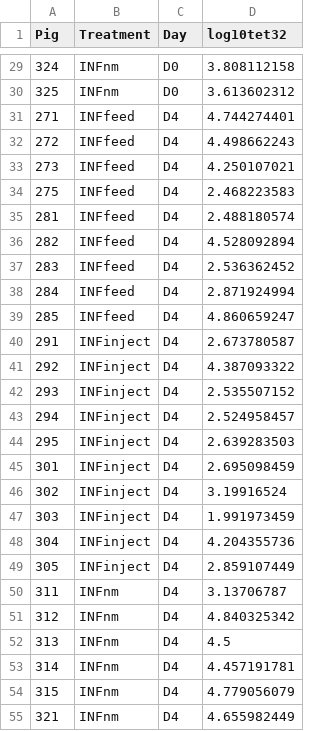
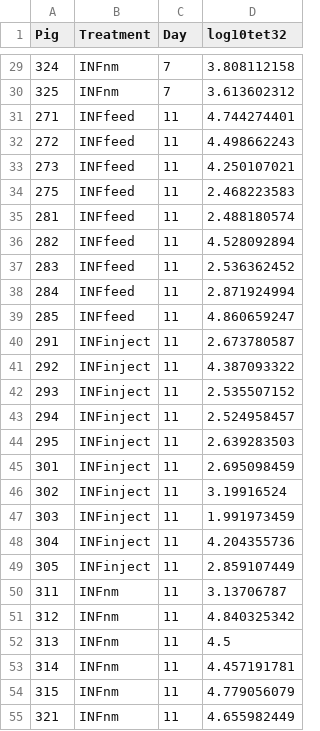
Before and after one commit to k39ajdM2/FS9, a CSV file: data/FS9_tet32_qPCR_results.csv, drawn as a sheet; only a part is shown, gaps mark what is left out; the diff covers the shown part only.

```diff
--- a/data/FS9_tet32_qPCR_results.csv
+++ b/data/FS9_tet32_qPCR_results.csv
@@ -29,27 +29,27 @@
-324,INFnm,D0,3.808112158
-325,INFnm,D0,3.613602312
-271,INFfeed,D4,4.744274401
-272,INFfeed,D4,4.498662243
-273,INFfeed,D4,4.250107021
-275,INFfeed,D4,2.468223583
-281,INFfeed,D4,2.488180574
-282,INFfeed,D4,4.528092894
-283,INFfeed,D4,2.536362452
-284,INFfeed,D4,2.871924994
-285,INFfeed,D4,4.860659247
-291,INFinject,D4,2.673780587
-292,INFinject,D4,4.387093322
-293,INFinject,D4,2.535507152
-294,INFinject,D4,2.524958457
-295,INFinject,D4,2.639283503
-301,INFinject,D4,2.695098459
-302,INFinject,D4,3.19916524
-303,INFinject,D4,1.991973459
-304,INFinject,D4,4.204355736
-305,INFinject,D4,2.859107449
-311,INFnm,D4,3.13706787
-312,INFnm,D4,4.840325342
-313,INFnm,D4,4.5
-314,INFnm,D4,4.457191781
-315,INFnm,D4,4.779056079
-321,INFnm,D4,4.655982449
+324,INFnm,7,3.808112158
+325,INFnm,7,3.613602312
+271,INFfeed,11,4.744274401
+272,INFfeed,11,4.498662243
+273,INFfeed,11,4.250107021
+275,INFfeed,11,2.468223583
+281,INFfeed,11,2.488180574
+282,INFfeed,11,4.528092894
+283,INFfeed,11,2.536362452
+284,INFfeed,11,2.871924994
+285,INFfeed,11,4.860659247
+291,INFinject,11,2.673780587
+292,INFinject,11,4.387093322
+293,INFinject,11,2.535507152
+294,INFinject,11,2.524958457
+295,INFinject,11,2.639283503
+301,INFinject,11,2.695098459
+302,INFinject,11,3.19916524
+303,INFinject,11,1.991973459
+304,INFinject,11,4.204355736
+305,INFinject,11,2.859107449
+311,INFnm,11,3.13706787
+312,INFnm,11,4.840325342
+313,INFnm,11,4.5
+314,INFnm,11,4.457191781
+315,INFnm,11,4.779056079
+321,INFnm,11,4.655982449
```
Also changed, not shown: 60 edited cells elsewhere in this file, data/FS9_tetW_qPCR_results.csv, 1 other file.
